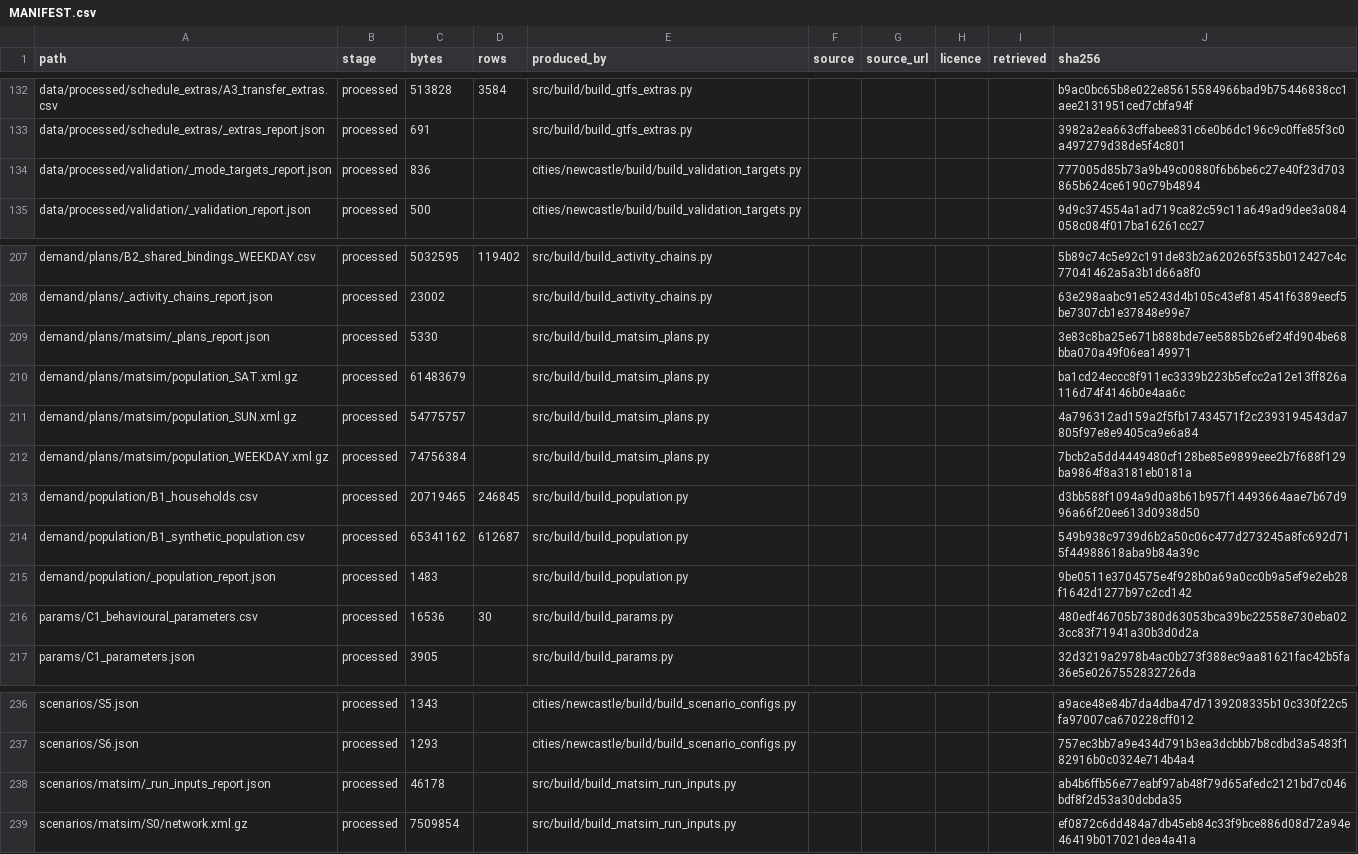
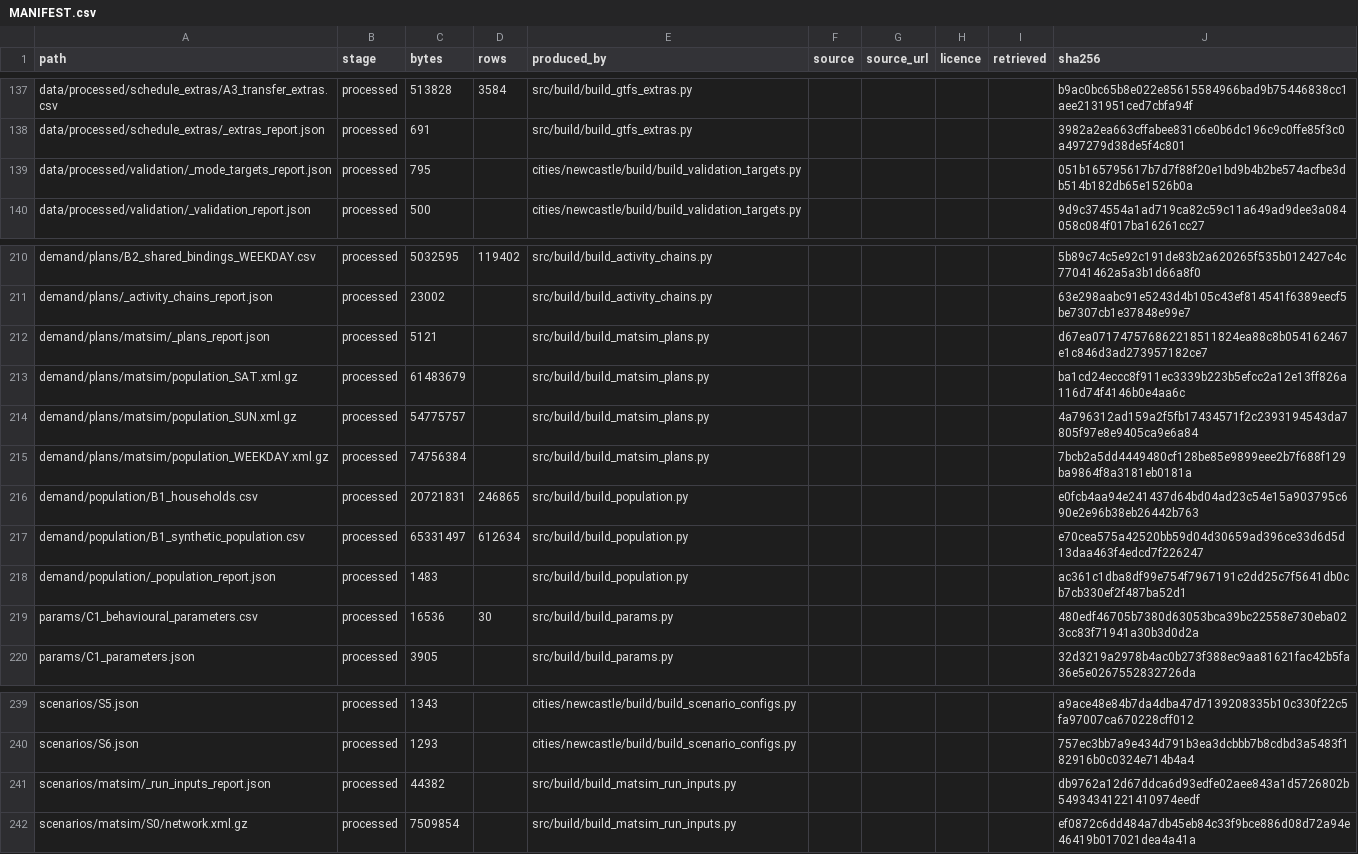
Before and after one commit to praneetdhoolia/city-digital-twin, a CSV file: cities/newcastle/data/MANIFEST.csv, drawn as a sheet; only a part is shown, gaps mark what is left out; the diff covers the shown part only.

```diff
--- a/cities/newcastle/data/MANIFEST.csv
+++ b/cities/newcastle/data/MANIFEST.csv
@@ -133,3 +138,3 @@ data/processed/schedule_extras/A3_transfer_extras.csv,processed,513828,3584,src/
 data/processed/schedule_extras/_extras_report.json,processed,691,,src/build/build_gtfs_extras.py,,,,,3982a2ea663cffabee831c6e0b6dc196c9c0ffe85f3c0a497279d38de5f4c801
-data/processed/validation/_mode_targets_report.json,processed,836,,cities/newcastle/build/build_validation_targets.py,,,,,777005d85b73a9b49c00880f6b6be6c27e40f23d703865b624ce6190c79b4894
+data/processed/validation/_mode_targets_report.json,processed,795,,cities/newcastle/build/build_validation_targets.py,,,,,051b165795617b7d7f88f20e1bd9b4b2be574acfbe3db514b182db65e1526b0a
 data/processed/validation/_validation_report.json,processed,500,,cities/newcastle/build/build_validation_targets.py,,,,,9d9c374554a1ad719ca82c59c11a649ad9dee3a084058c084f017ba16261cc27
@@ -208,3 +211,3 @@ demand/plans/B2_shared_bindings_WEEKDAY.csv,processed,5032595,119402,src/build/b
 demand/plans/_activity_chains_report.json,processed,23002,,src/build/build_activity_chains.py,,,,,63e298aabc91e5243d4b105c43ef814541f6389eecf5be7307cb1e37848e99e7
-demand/plans/matsim/_plans_report.json,processed,5330,,src/build/build_matsim_plans.py,,,,,3e83c8ba25e671b888bde7ee5885b26ef24fd904be68bba070a49f06ea149971
+demand/plans/matsim/_plans_report.json,processed,5121,,src/build/build_matsim_plans.py,,,,,d67ea071747576862218511824ea88c8b054162467e1c846d3ad273957182ce7
 demand/plans/matsim/population_SAT.xml.gz,processed,61483679,,src/build/build_matsim_plans.py,,,,,ba1cd24eccc8f911ec3339b223b5efcc2a12e13ff826a116d74f4146b0e4aa6c
@@ -212,5 +215,5 @@ demand/plans/matsim/population_SUN.xml.gz,processed,54775757,,src/build/build_ma
 demand/plans/matsim/population_WEEKDAY.xml.gz,processed,74756384,,src/build/build_matsim_plans.py,,,,,7bcb2a5dd4449480cf128be85e9899eee2b7f688f129ba9864f8a3181eb0181a
-demand/population/B1_households.csv,processed,20719465,246845,src/build/build_population.py,,,,,d3bb588f1094a9d0a8b61b957f14493664aae7b67d996a66f20ee613d0938d50
-demand/population/B1_synthetic_population.csv,processed,65341162,612687,src/build/build_population.py,,,,,549b938c9739d6b2a50c06c477d273245a8fc692d715f44988618aba9b84a39c
-demand/population/_population_report.json,processed,1483,,src/build/build_population.py,,,,,9be0511e3704575e4f928b0a69a0cc0b9a5ef9e2eb28f1642d1277b97c2cd142
+demand/population/B1_households.csv,processed,20721831,246865,src/build/build_population.py,,,,,e0fcb4aa94e241437d64bd04ad23c54e15a903795c690e2e96b38eb26442b763
+demand/population/B1_synthetic_population.csv,processed,65331497,612634,src/build/build_population.py,,,,,e70cea575a42520bb59d04d30659ad396ce33d6d5d13daa463f4edcd7f226247
+demand/population/_population_report.json,processed,1483,,src/build/build_population.py,,,,,ac361c1dba8df99e754f7967191c2dd25c7f5641db0cb7cb330ef2f487ba52d1
 params/C1_behavioural_parameters.csv,processed,16536,30,src/build/build_params.py,,,,,480edf46705b7380d63053bca39bc22558e730eba023cc83f71941a30b3d0d2a
@@ -237,3 +240,3 @@ scenarios/S5.json,processed,1343,,cities/newcastle/build/build_scenario_configs.
 scenarios/S6.json,processed,1293,,cities/newcastle/build/build_scenario_configs.py,,,,,757ec3bb7a9e434d791b3ea3dcbbb7b8cdbd3a5483f182916b0c0324e714b4a4
-scenarios/matsim/_run_inputs_report.json,processed,46178,,src/build/build_matsim_run_inputs.py,,,,,ab4b6ffb56e77eabf97ab48f79d65afedc2121bd7c046bdf8f2d53a30dcbda35
+scenarios/matsim/_run_inputs_report.json,processed,44382,,src/build/build_matsim_run_inputs.py,,,,,db9762a12d67ddca6d93edfe02aee843a1d5726802b54934341221410974eedf
 scenarios/matsim/S0/network.xml.gz,processed,7509854,,src/build/build_matsim_run_inputs.py,,,,,ef0872c6dd484a7db45eb84c33f9bce886d08d72a94e46419b017021dea4a41a
```
Also changed, not shown: 5 added rows, 2 removed rows and 4 edited cells elsewhere in this file, 16 other files.
